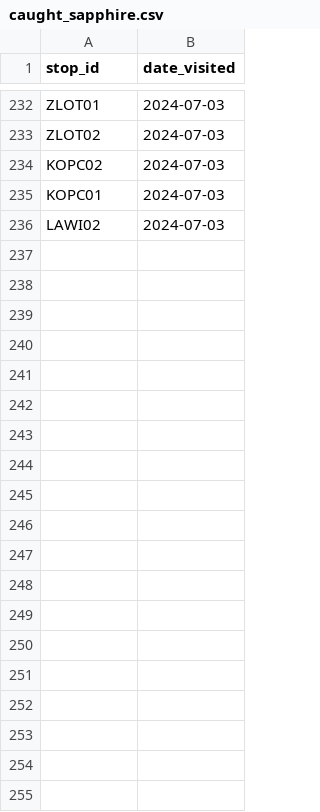
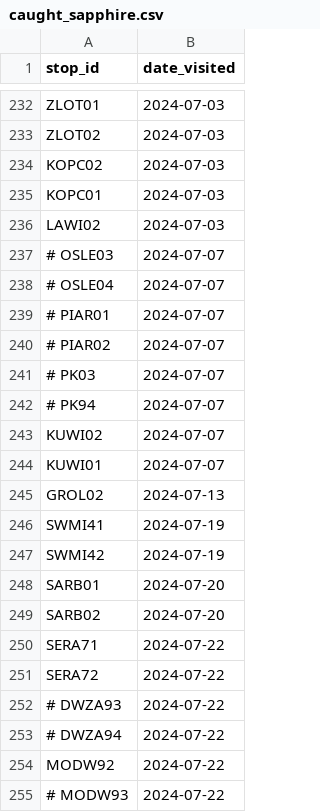
Before and after one commit to pixelsapphire/pokestops, a CSV file: caught_sapphire.csv, drawn as a sheet; only a part is shown, gaps mark what is left out; the diff covers the shown part only.

```diff
--- a/caught_sapphire.csv
+++ b/caught_sapphire.csv
@@ -236 +236,20 @@ KOPC01,2024-07-03
 LAWI02,2024-07-03
+# OSLE03,2024-07-07
+# OSLE04,2024-07-07
+# PIAR01,2024-07-07
+# PIAR02,2024-07-07
+# PK03,2024-07-07
+# PK94,2024-07-07
+KUWI02,2024-07-07
+KUWI01,2024-07-07
+GROL02,2024-07-13
+SWMI41,2024-07-19
+SWMI42,2024-07-19
+SARB01,2024-07-20
+SARB02,2024-07-20
+SERA71,2024-07-22
+SERA72,2024-07-22
+# DWZA93,2024-07-22
+# DWZA94,2024-07-22
+MODW92,2024-07-22
+# MODW93,2024-07-22
```
Also changed, not shown: 64 added rows and 10 edited cells elsewhere in this file, caught_zorie.csv, 5 other files.
